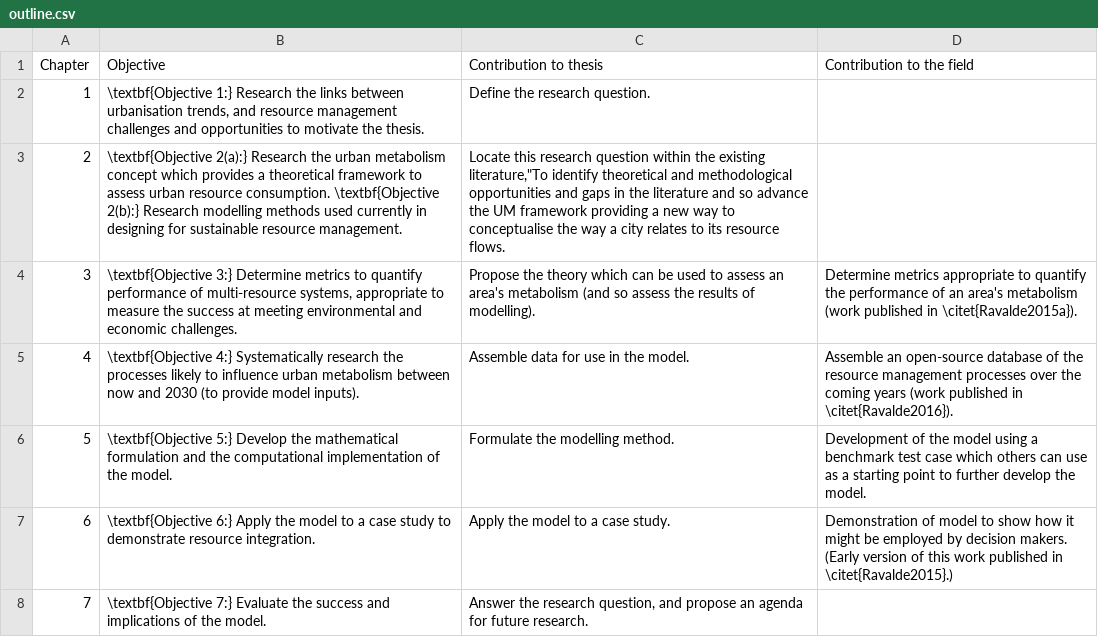
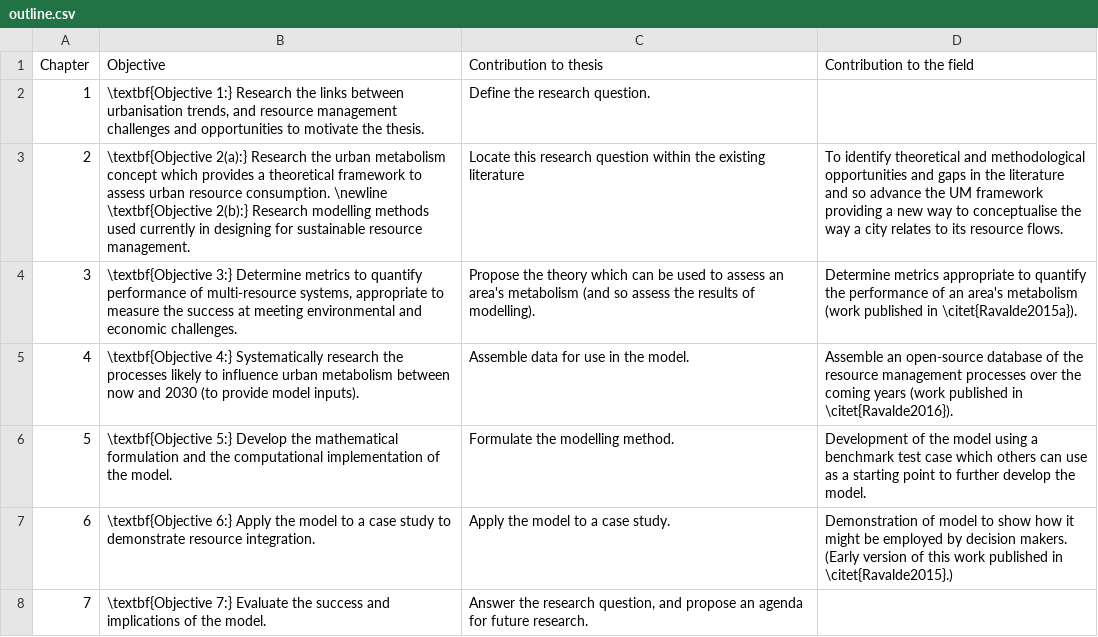
Before and after one commit to tomravalde/thesis, a CSV file: 01_introduction/outline.csv, drawn as a sheet.

Commit message:
Edits to pre-thesis content and chapter 1

```diff
--- a/01_introduction/outline.csv
+++ b/01_introduction/outline.csv
@@ -2,3 +2,3 @@
 "1","\textbf{Objective 1:} Research the links between urbanisation trends, and resource management challenges and opportunities to motivate the thesis.","Define the research question.",
-"2","\textbf{Objective 2(a):} Research the urban metabolism concept which provides a theoretical framework to assess urban resource consumption. \textbf{Objective 2(b):} Research modelling methods used currently in designing for sustainable resource management.","Locate this research question within the existing literature,""To identify theoretical and methodological opportunities and gaps in the literature and so advance the UM framework providing a new way to conceptualise the way a city relates to its resource flows.",
+"2","\textbf{Objective 2(a):} Research the urban metabolism concept which provides a theoretical framework to assess urban resource consumption. \newline \textbf{Objective 2(b):} Research modelling methods used currently in designing for sustainable resource management.","Locate this research question within the existing literature","To identify theoretical and methodological opportunities and gaps in the literature and so advance the UM framework providing a new way to conceptualise the way a city relates to its resource flows."
 "3","\textbf{Objective 3:} Determine metrics to quantify performance of multi-resource systems, appropriate to measure the success at meeting environmental and economic challenges.","Propose the theory which can be used to assess an area's metabolism (and so assess the results of modelling).","Determine metrics appropriate to quantify the performance of an area's metabolism (work published in \citet{Ravalde2015a})."
```
Also changed, not shown: 4 other files.
